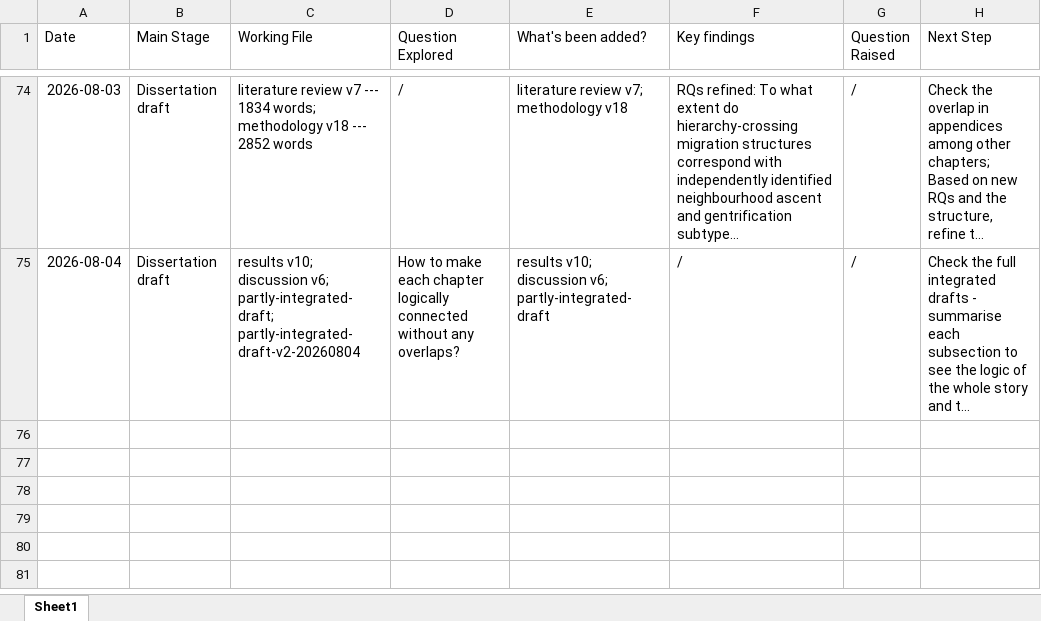
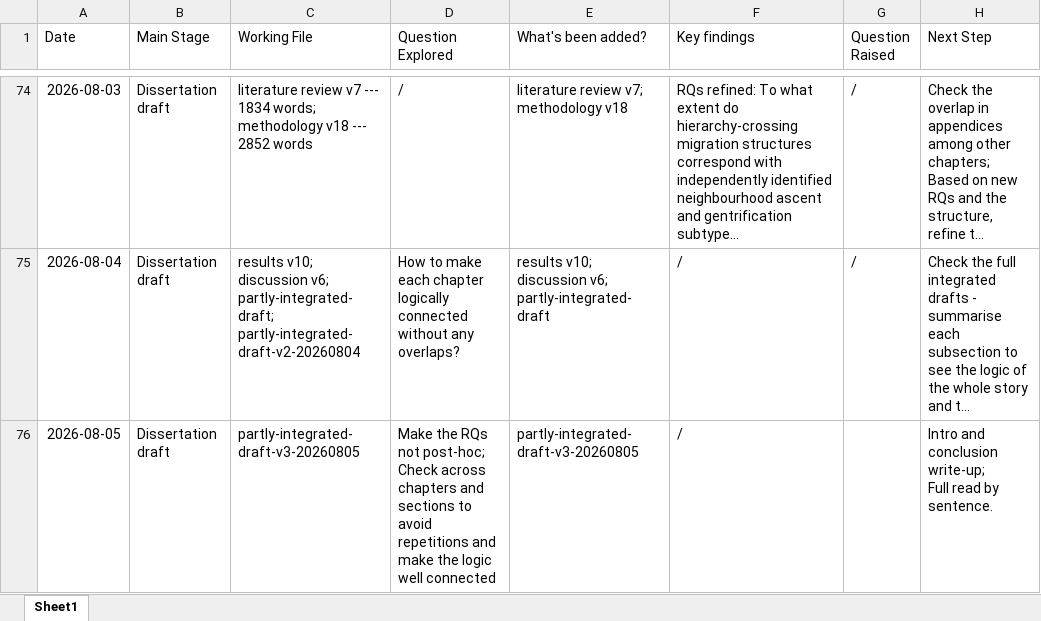
Before and after one commit to yxing82/CASA-Dissertation, an Excel workbook: research-logbook.xlsx, sheet Sheet1, drawn as a sheet; only a part is shown, gaps mark what is left out; long unchanged cells end in …; values as stored, in another font and other column widths than the file's, no borders; ↵ is a line break in a cell; the diff names each change by its address in the sheet, - before the commit and + after, or states it on an @@ line.

Commit message:
Updated the integrated draft - v3

```diff
--- a/research-logbook.xlsx (sheet Sheet1)
+++ b/research-logbook.xlsx (sheet Sheet1)
+row 76: 2026-08-05 | Dissertation draft | partly-integrated-draft-v3-20260805 | Make the RQs not post-hoc; ↵ Check across chapters and sections to avoid repetitions and make the logic well connected | partly-integrated-draft-v3-20260805 | / |  | Intro and conclusion write-up; ↵ Full read by sentence.
```
Also changed, not shown: 4 other files.
